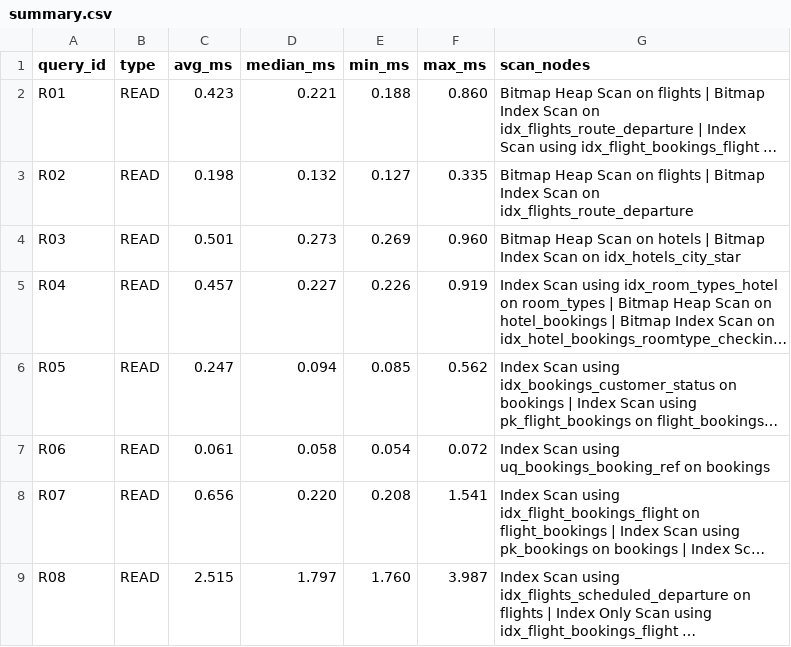
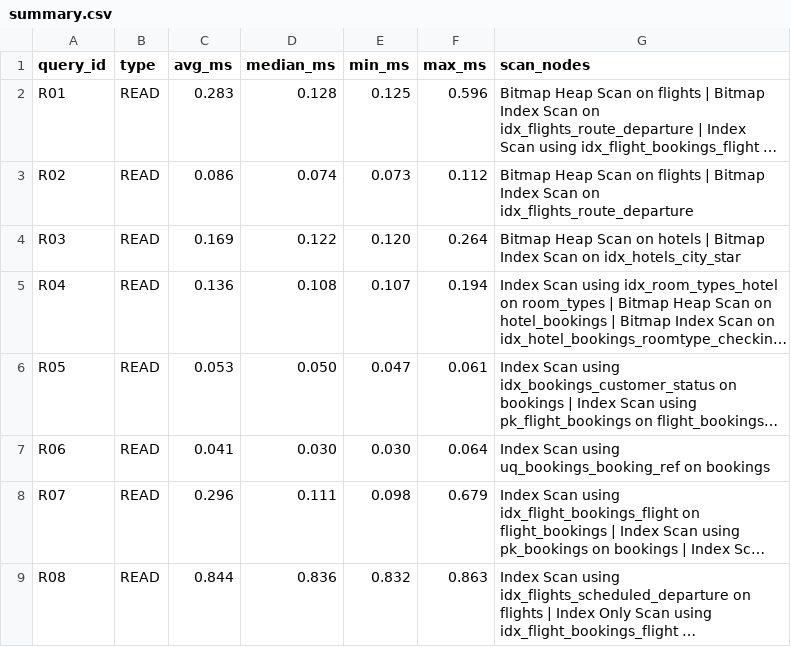
Before and after one commit to EncrypterParv/Finora_DE_2026, a CSV file: benchmarks/results/optimized/summary.csv, drawn as a sheet; only a part is shown; long unchanged cells end in …; the diff covers the shown part only; the diff names each change by its address in the sheet, - before the commit and + after, or states it on an @@ line.

Commit message:
Phase 4: re-run optimized benchmark under controlled conditions (control queries checked); regenerate report

```diff
--- a/benchmarks/results/optimized/summary.csv
+++ b/benchmarks/results/optimized/summary.csv
-C2 (avg_ms): 0.423
+C2 (avg_ms): 0.283
-D2 (median_ms): 0.221
+D2 (median_ms): 0.128
-E2 (min_ms): 0.188
+E2 (min_ms): 0.125
-F2 (max_ms): 0.860
+F2 (max_ms): 0.596
-C3 (avg_ms): 0.198
+C3 (avg_ms): 0.086
-D3 (median_ms): 0.132
+D3 (median_ms): 0.074
-E3 (min_ms): 0.127
+E3 (min_ms): 0.073
-F3 (max_ms): 0.335
+F3 (max_ms): 0.112
-C4 (avg_ms): 0.501
+C4 (avg_ms): 0.169
-D4 (median_ms): 0.273
+D4 (median_ms): 0.122
-E4 (min_ms): 0.269
+E4 (min_ms): 0.120
-F4 (max_ms): 0.960
+F4 (max_ms): 0.264
-C5 (avg_ms): 0.457
+C5 (avg_ms): 0.136
-D5 (median_ms): 0.227
+D5 (median_ms): 0.108
-E5 (min_ms): 0.226
+E5 (min_ms): 0.107
-F5 (max_ms): 0.919
+F5 (max_ms): 0.194
-C6 (avg_ms): 0.247
+C6 (avg_ms): 0.053
-D6 (median_ms): 0.094
+D6 (median_ms): 0.050
-E6 (min_ms): 0.085
+E6 (min_ms): 0.047
-F6 (max_ms): 0.562
+F6 (max_ms): 0.061
-C7 (avg_ms): 0.061
+C7 (avg_ms): 0.041
-D7 (median_ms): 0.058
+D7 (median_ms): 0.030
-E7 (min_ms): 0.054
+E7 (min_ms): 0.030
-F7 (max_ms): 0.072
+F7 (max_ms): 0.064
-C8 (avg_ms): 0.656
+C8 (avg_ms): 0.296
-D8 (median_ms): 0.220
+D8 (median_ms): 0.111
-E8 (min_ms): 0.208
+E8 (min_ms): 0.098
-F8 (max_ms): 1.541
+F8 (max_ms): 0.679
-C9 (avg_ms): 2.515
+C9 (avg_ms): 0.844
-D9 (median_ms): 1.797
+D9 (median_ms): 0.836
-E9 (min_ms): 1.760
+E9 (min_ms): 0.832
-F9 (max_ms): 3.987
+F9 (max_ms): 0.863
```
Also changed, not shown: 89 edited cells elsewhere in this file, 31 other files.
